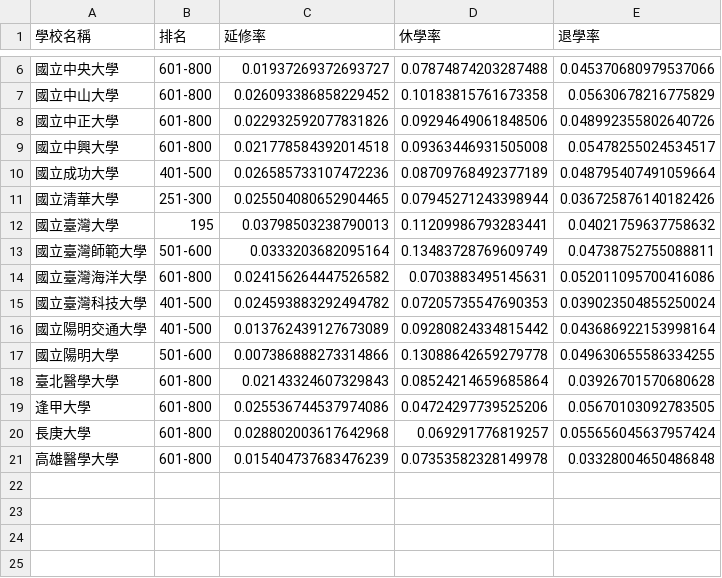
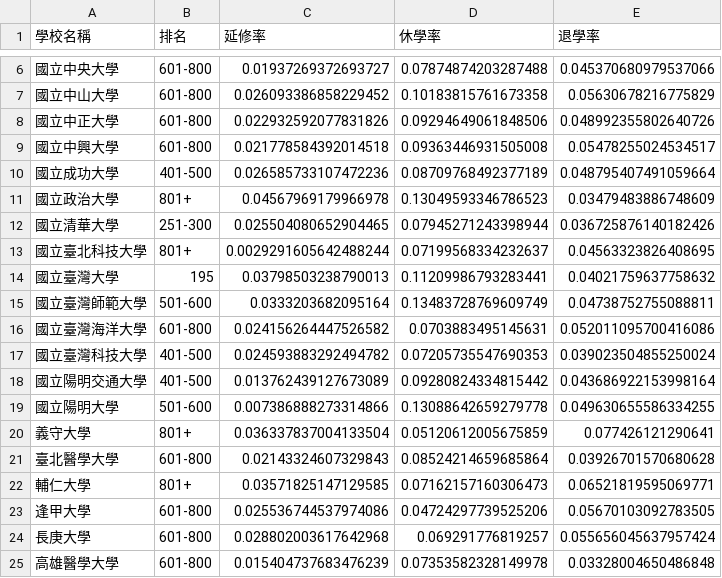
Before and after one commit to nocodenolife3742/Data-Programming-Final-Report, a CSV file: data/106_simplified.csv, drawn as a sheet; only a part is shown, gaps mark what is left out.

```diff
--- a/data/106_simplified.csv
+++ b/data/106_simplified.csv
@@ -10,3 +10,5 @@
 國立成功大學,401-500,0.026585733107472236,0.08709768492377189,0.048795407491059664
+國立政治大學,801+,0.04567969179966978,0.13049593346786523,0.03479483886748609
 國立清華大學,251-300,0.025504080652904465,0.07945271243398944,0.036725876140182426
+國立臺北科技大學,801+,0.0029291605642488244,0.07199568334232637,0.04563323826408695
 國立臺灣大學,195,0.03798503238790013,0.11209986793283441,0.04021759637758632
@@ -17,3 +19,5 @@
 國立陽明大學,501-600,0.007386888273314866,0.13088642659279778,0.049630655586334255
+義守大學,801+,0.036337837004133504,0.05120612005675859,0.077426121290641
 臺北醫學大學,601-800,0.02143324607329843,0.08524214659685864,0.03926701570680628
+輔仁大學,801+,0.03571825147129585,0.07162157160306473,0.06521819595069771
 逢甲大學,601-800,0.025536744537974086,0.04724297739525206,0.05670103092783505
```
Also changed, not shown: data/108_simplified.csv, data/109.csv, 6 other files.
